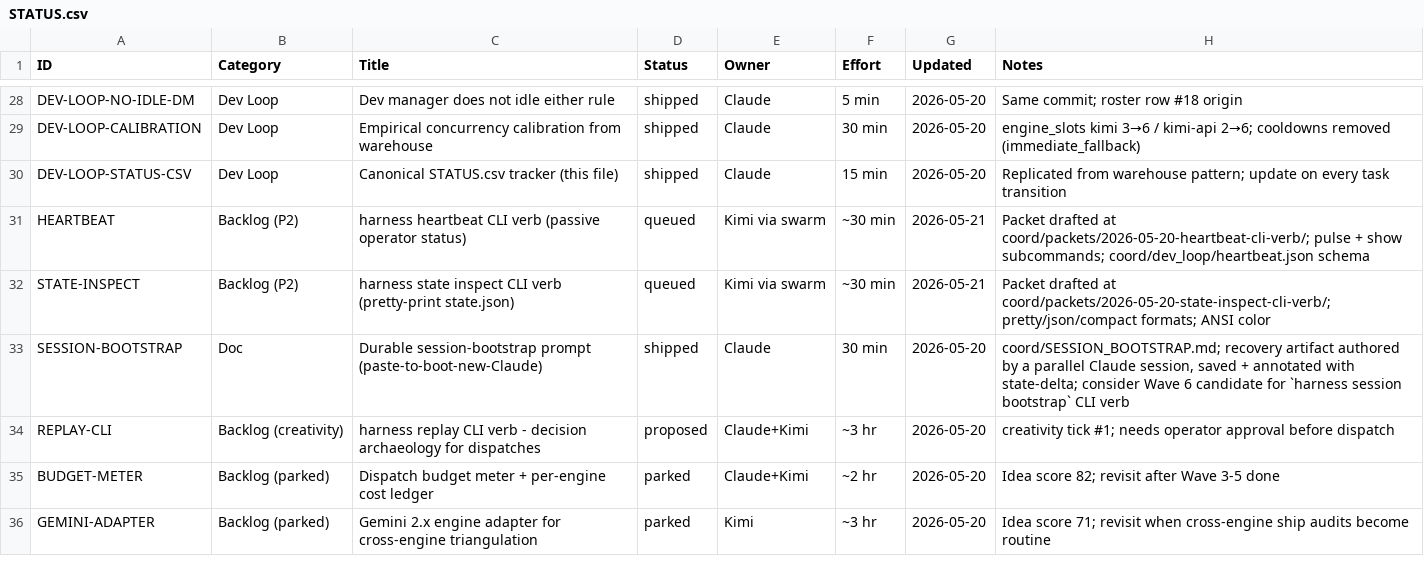
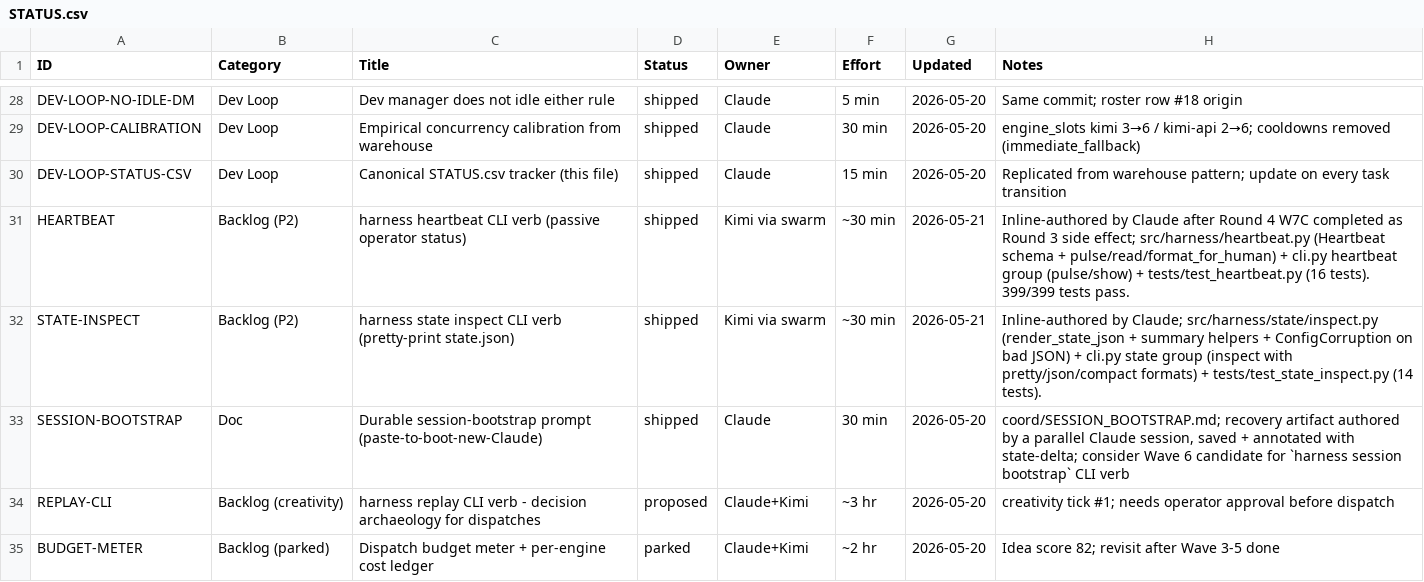
Before and after one commit to xaxiuegg/xaxiu-harness, a CSV file: coord/STATUS.csv, drawn as a sheet; only a part is shown, gaps mark what is left out; the shorter side is filled out with more unchanged rows.

```diff
--- a/coord/STATUS.csv
+++ b/coord/STATUS.csv
@@ -30,4 +30,4 @@ DEV-LOOP-CALIBRATION,Dev Loop,Empirical concurrency calibration from warehouse,s
 DEV-LOOP-STATUS-CSV,Dev Loop,Canonical STATUS.csv tracker (this file),shipped,Claude,15 min,2026-05-20,Replicated from warehouse pattern; update on every task transition
-HEARTBEAT,Backlog (P2),harness heartbeat CLI verb (passive operator status),queued,Kimi via swarm,~30 min,2026-05-21,Packet drafted at coord/packets/2026-05-20-heartbeat-cli-verb/; pulse + show subcommands; coord/dev_loop/heartbeat.json schema
-STATE-INSPECT,Backlog (P2),harness state inspect CLI verb (pretty-print state.json),queued,Kimi via swarm,~30 min,2026-05-21,Packet drafted at coord/packets/2026-05-20-state-inspect-cli-verb/; pretty/json/compact formats; ANSI color
+HEARTBEAT,Backlog (P2),harness heartbeat CLI verb (passive operator status),shipped,Kimi via swarm,~30 min,2026-05-21,Inline-authored by Claude after Round 4 W7C completed as Round 3 side effect; src/harness/heartbeat.py (Heartbeat schema + pulse/read/format_for_human) + cli.py heartbeat group (pulse/show) + tests/test_heartbeat.py (16 tests). 399/399 tests pass.
+STATE-INSPECT,Backlog (P2),harness state inspect CLI verb (pretty-print state.json),shipped,Kimi via swarm,~30 min,2026-05-21,Inline-authored by Claude; src/harness/state/inspect.py (render_state_json + summary helpers + ConfigCorruption on bad JSON) + cli.py state group (inspect with pretty/json/compact formats) + tests/test_state_inspect.py (14 tests).
 SESSION-BOOTSTRAP,Doc,Durable session-bootstrap prompt (paste-to-boot-new-Claude),shipped,Claude,30 min,2026-05-20,"coord/SESSION_BOOTSTRAP.md; recovery artifact authored by a parallel Claude session, saved + annotated with state-delta; consider Wave 6 candidate for `harness session bootstrap` CLI verb"
```
Also changed, not shown: 6 other files.
